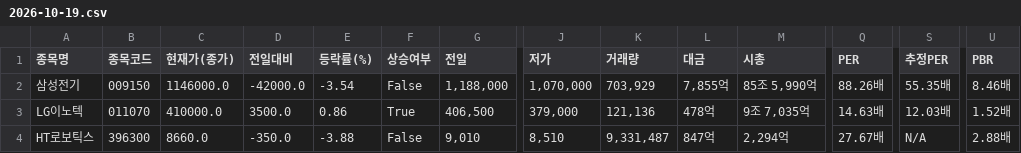
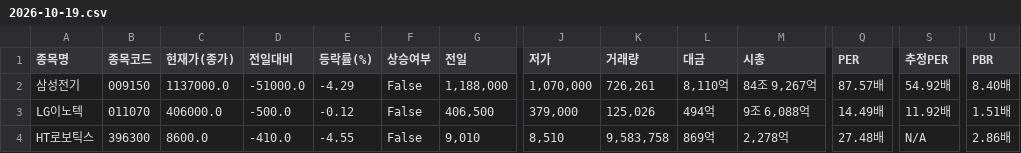
Before and after one commit to rumaaa2525/stock_collecter_Areum, a CSV file: data/전자장비와기기/2026-10-19.csv, drawn as a sheet; only a part is shown, gaps mark what is left out; the diff covers the shown part only; the diff names each change by its address in the sheet, - before the commit and + after, or states it on an @@ line.

```diff
--- a/data/전자장비와기기/2026-10-19.csv
+++ b/data/전자장비와기기/2026-10-19.csv
-C2 (현재가(종가)): 1146000.0
+C2 (현재가(종가)): 1137000.0
-D2 (전일대비): -42000.0
+D2 (전일대비): -51000.0
-E2 (등락률(%)): -3.54
+E2 (등락률(%)): -4.29
-K2 (거래량): 703,929
+K2 (거래량): 726,261
-L2 (대금): 7,855억
+L2 (대금): 8,110억
-M2 (시총): 85조 5,990억
+M2 (시총): 84조 9,267억
-Q2 (PER): 88.26배
+Q2 (PER): 87.57배
-S2 (추정PER): 55.35배
+S2 (추정PER): 54.92배
-U2 (PBR): 8.46배
+U2 (PBR): 8.40배
-C3 (현재가(종가)): 410000.0
+C3 (현재가(종가)): 406000.0
-D3 (전일대비): 3500.0
+D3 (전일대비): -500.0
-E3 (등락률(%)): 0.86
+E3 (등락률(%)): -0.12
-F3 (상승여부): True
+F3 (상승여부): False
-K3 (거래량): 121,136
+K3 (거래량): 125,026
-L3 (대금): 478억
+L3 (대금): 494억
-M3 (시총): 9조 7,035억
+M3 (시총): 9조 6,088억
-Q3 (PER): 14.63배
+Q3 (PER): 14.49배
-S3 (추정PER): 12.03배
+S3 (추정PER): 11.92배
-U3 (PBR): 1.52배
+U3 (PBR): 1.51배
-C4 (현재가(종가)): 8660.0
+C4 (현재가(종가)): 8600.0
-D4 (전일대비): -350.0
+D4 (전일대비): -410.0
-E4 (등락률(%)): -3.88
+E4 (등락률(%)): -4.55
-K4 (거래량): 9,331,487
+K4 (거래량): 9,583,758
-L4 (대금): 847억
+L4 (대금): 869억
-M4 (시총): 2,294억
+M4 (시총): 2,278억
-Q4 (PER): 27.67배
+Q4 (PER): 27.48배
-U4 (PBR): 2.88배
+U4 (PBR): 2.86배
```
Also changed, not shown: 152 edited cells elsewhere in this file.
